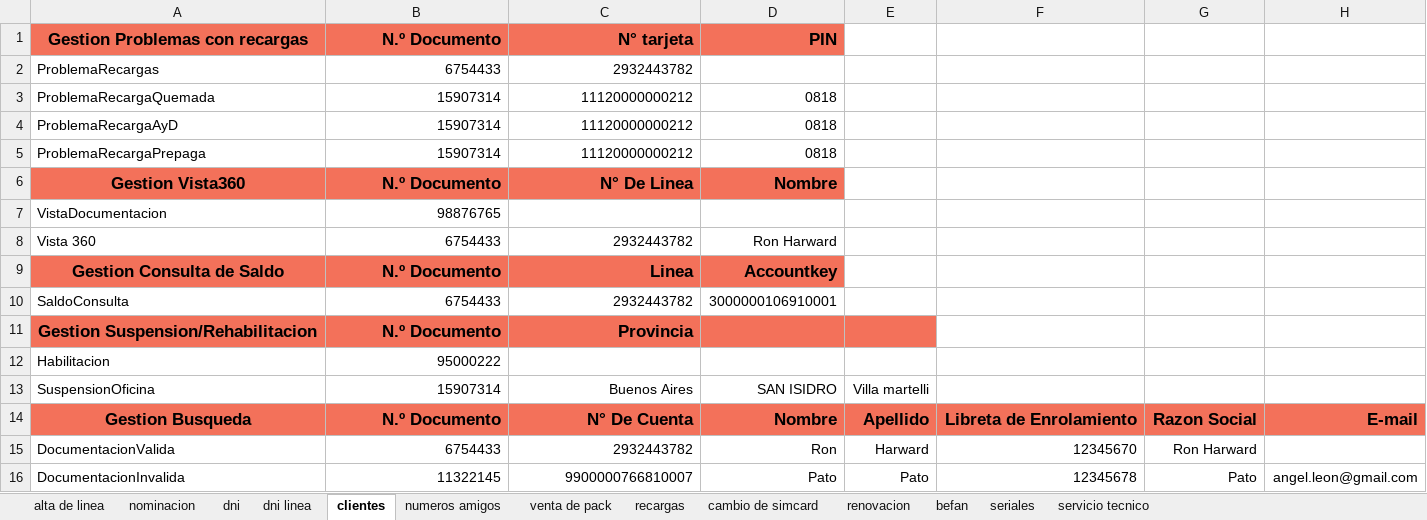
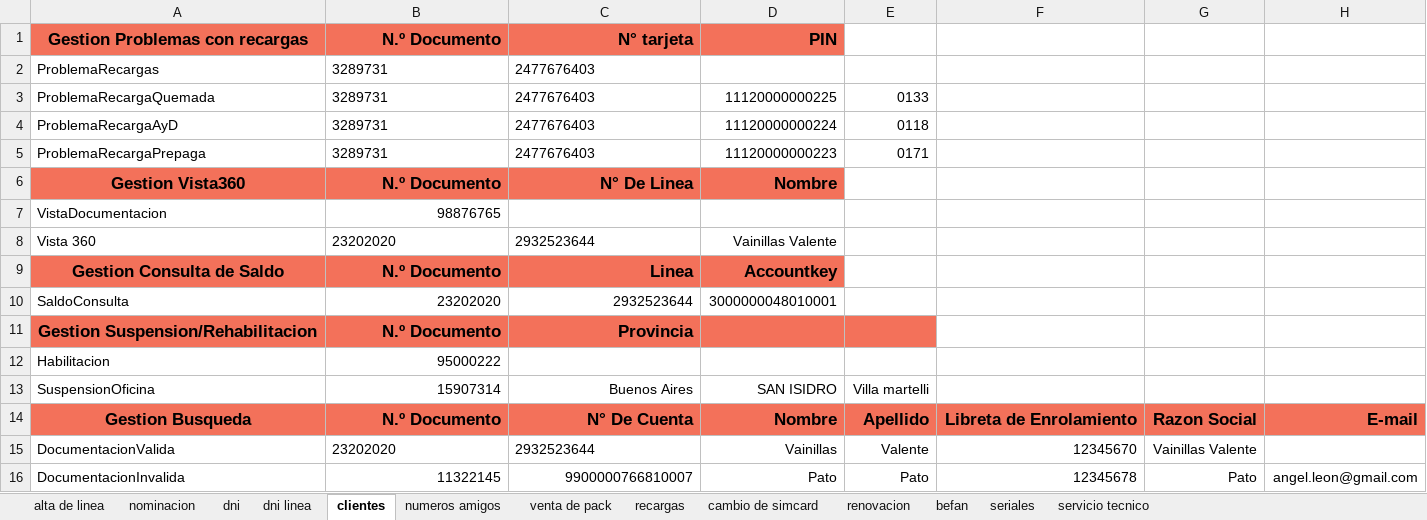
Before and after one commit to MattuCarabajal/FAN-Merge, an Excel workbook: E2ESIT.xlsx, sheet clientes, drawn as a sheet; values as stored, in another font and other column widths than the file's, no borders; the diff names each change by its address in the sheet, - before the commit and + after, or states it on an @@ line.

```diff
--- a/E2ESIT.xlsx (sheet clientes)
+++ b/E2ESIT.xlsx (sheet clientes)
-B2 (N.º Documento): 6754433
+B2 (N.º Documento): 3289731
-B2:C5 alignment: right
+B2:C5 alignment: left
-C2 (N° tarjeta): 2932443782
+C2 (N° tarjeta): 2477676403
-B3:B5 (N.º Documento): 15907314
+B3:B5 (N.º Documento): 3289731
-C3:C5 (N° tarjeta): 11120000000212
+C3:C5 (N° tarjeta): 2477676403
-D3 (PIN): 0818
+D3 (PIN): 11120000000225
-E3: (empty)
+E3: 0133
-D4 (PIN): 0818
+D4 (PIN): 11120000000224
-E4: (empty)
+E4: 0118
-D5 (PIN): 0818
+D5 (PIN): 11120000000223
-E5: (empty)
+E5: 0171
-B8 (N.º Documento): 6754433
+B8 (N.º Documento): 23202020
-B8:C8 alignment: right
+B8:C8 alignment: left
-C8 (N° tarjeta): 2932443782
+C8 (N° tarjeta): 2932523644
-D8 (PIN): Ron Harward
+D8 (PIN): Vainillas Valente
-B10 (N.º Documento): 6754433
+B10 (N.º Documento): 23202020
-C10 (N° tarjeta): 2932443782
+C10 (N° tarjeta): 2932523644
-D10 (PIN): 3000000106910001
+D10 (PIN): 3000000048010001
-B15 (N.º Documento): 6754433
+B15 (N.º Documento): 23202020
-B15:C15 alignment: right
+B15:C15 alignment: left
-C15 (N° tarjeta): 2932443782
+C15 (N° tarjeta): 2932523644
-D15 (PIN): Ron
+D15 (PIN): Vainillas
-E15: Harward
+E15: Valente
-G15: Ron Harward
+G15: Vainillas Valente
```
Also changed, not shown: sheet recargas, sheet renovacion, sheet dni linea, E2EUAT.xlsx, 12 other files.
